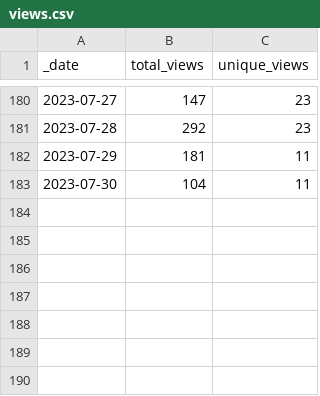
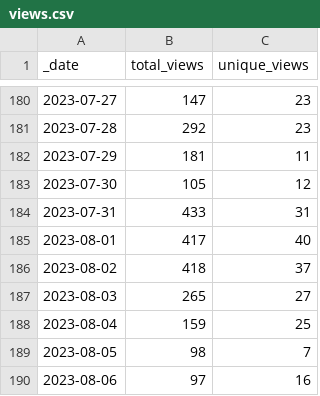
Before and after one commit to debevv/nanoMODBUS, a CSV file: traffic/views.csv, drawn as a sheet; only a part is shown, gaps mark what is left out.

Commit message:
GitHub traffic

```diff
--- a/traffic/views.csv
+++ b/traffic/views.csv
@@ -182,2 +182,9 @@ _date,total_views,unique_views
 2023-07-29,181,11
-2023-07-30,104,11
+2023-07-30,105,12
+2023-07-31,433,31
+2023-08-01,417,40
+2023-08-02,418,37
+2023-08-03,265,27
+2023-08-04,159,25
+2023-08-05,98,7
+2023-08-06,97,16
```
Also changed, not shown: traffic/clones.csv, 1 other file.
